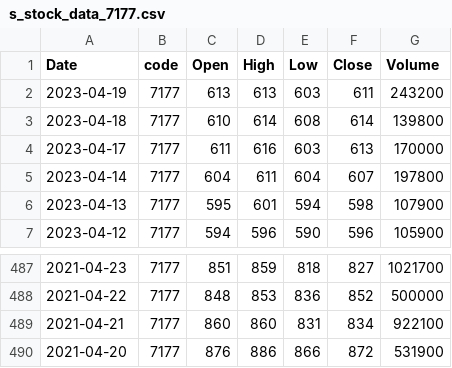
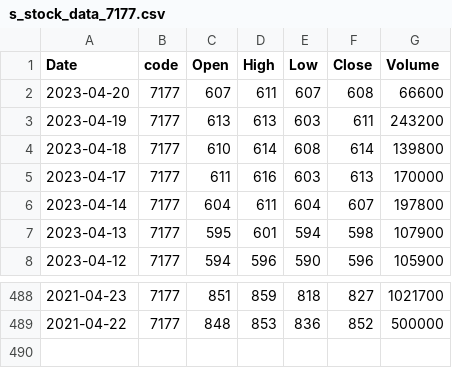
Before and after one commit to shutouyusei/fetch_stock, a CSV file: Fetch_stock_py/s_stock_data_7177.csv, drawn as a sheet; only a part is shown, gaps mark what is left out.

```diff
--- a/Fetch_stock_py/s_stock_data_7177.csv
+++ b/Fetch_stock_py/s_stock_data_7177.csv
@@ -1,2 +1,3 @@
 Date,code,Open,High,Low,Close,Volume
+2023-04-20,7177,607,611,607,608,66600
 2023-04-19,7177,613,613,603,611,243200
@@ -488,3 +489 @@ Date,code,Open,High,Low,Close,Volume
 2021-04-22,7177,848,853,836,852,500000
-2021-04-21,7177,860,860,831,834,922100
-2021-04-20,7177,876,886,866,872,531900
```
Also changed, not shown: 9 other files.
